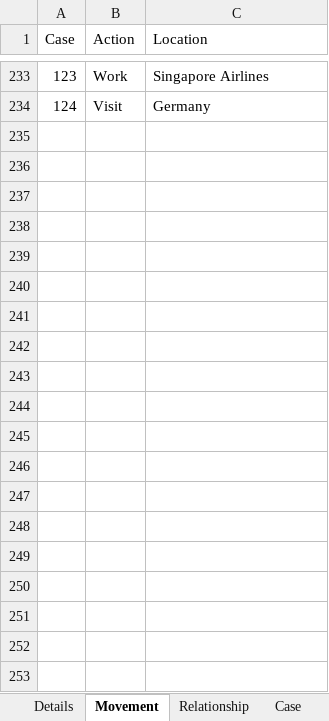
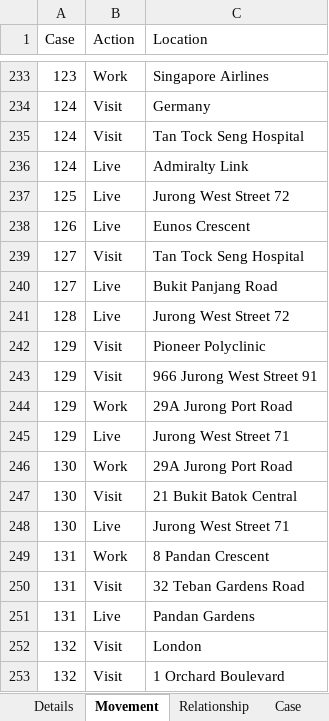
Before and after one commit to tanpuany/covid-19-singapore, an Excel workbook: COVID-19.xlsm, sheet Movement, drawn as a sheet; only a part is shown, gaps mark what is left out; values as stored, in another font and other column widths than the file's, no borders; the diff covers the shown part only; the diff names each change by its address in the sheet, - before the commit and + after, or states it on an @@ line.

```diff
--- a/COVID-19.xlsm (sheet Movement)
+++ b/COVID-19.xlsm (sheet Movement)
+row 235: 124 | Visit | Tan Tock Seng Hospital
+row 236: 124 | Live | Admiralty Link
+row 237: 125 | Live | Jurong West Street 72
+row 238: 126 | Live | Eunos Crescent
+row 239: 127 | Visit | Tan Tock Seng Hospital
+row 240: 127 | Live | Bukit Panjang Road
+row 241: 128 | Live | Jurong West Street 72
+row 242: 129 | Visit | Pioneer Polyclinic
+row 243: 129 | Visit | 966 Jurong West Street 91
+row 244: 129 | Work | 29A Jurong Port Road
+row 245: 129 | Live | Jurong West Street 71
+row 246: 130 | Work | 29A Jurong Port Road
+row 247: 130 | Visit | 21 Bukit Batok Central
+row 248: 130 | Live | Jurong West Street 71
+row 249: 131 | Work | 8 Pandan Crescent
+row 250: 131 | Visit | 32 Teban Gardens Road
+row 251: 131 | Live | Pandan Gardens
+row 252: 132 | Visit | London
+row 253: 132 | Visit | 1 Orchard Boulevard
```
Also changed, not shown: 25 added rows elsewhere in this sheet, sheet Details, sheet Relationship, sheet Case, 4 other files.
